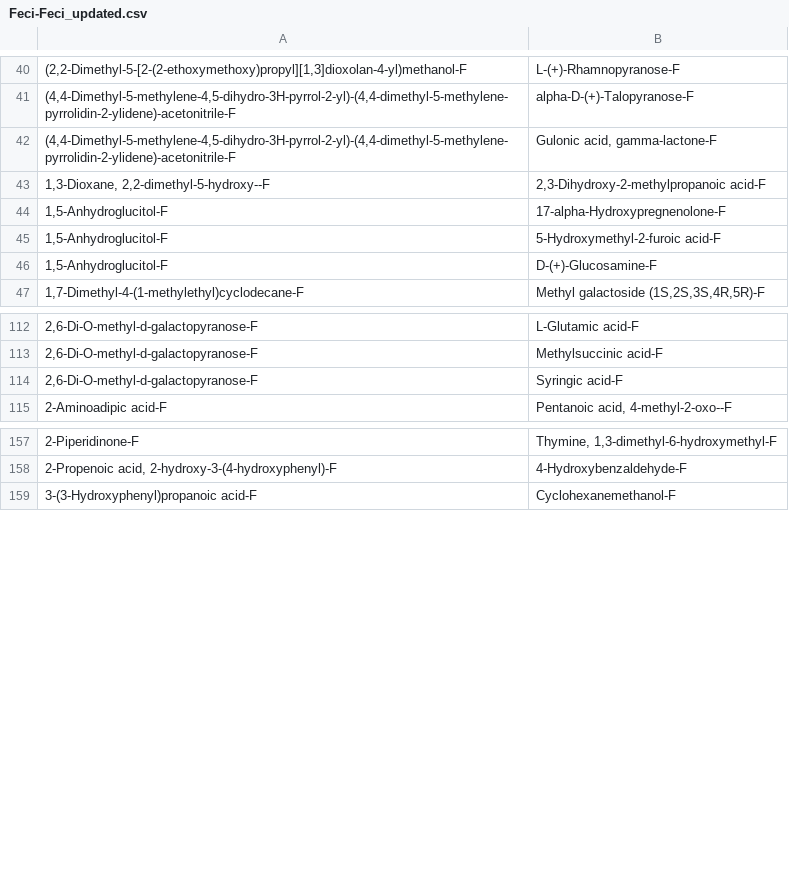
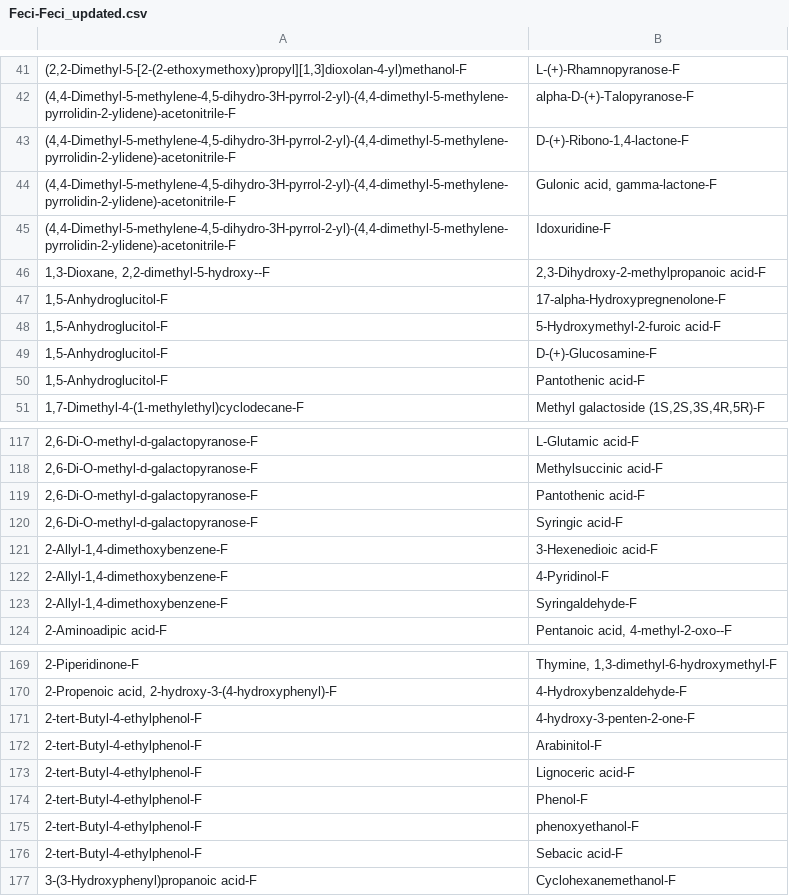
Before and after one commit to ananyakl/Metabolite, a CSV file: Reverse-PUC/BiBC/Feci-Feci_updated.csv, drawn as a sheet; only a part is shown, gaps mark what is left out; the diff covers the shown part only; the diff names each change by its address in the sheet, - before the commit and + after, or states it on an @@ line.

```diff
--- a/Reverse-PUC/BiBC/Feci-Feci_updated.csv
+++ b/Reverse-PUC/BiBC/Feci-Feci_updated.csv
+row 43: (4,4-Dimethyl-5-methylene-4,5-dihydro-3H-pyrrol-2-yl)-(4,4-dimethyl-5-methylene-pyrrolidin-2-ylidene)-acetonitrile-F | D-(+)-Ribono-1,4-lactone-F
+row 45: (4,4-Dimethyl-5-methylene-4,5-dihydro-3H-pyrrol-2-yl)-(4,4-dimethyl-5-methylene-pyrrolidin-2-ylidene)-acetonitrile-F | Idoxuridine-F
+row 50: 1,5-Anhydroglucitol-F | Pantothenic acid-F
+row 119: 2,6-Di-O-methyl-d-galactopyranose-F | Pantothenic acid-F
+row 121: 2-Allyl-1,4-dimethoxybenzene-F | 3-Hexenedioic acid-F
+row 122: 2-Allyl-1,4-dimethoxybenzene-F | 4-Pyridinol-F
+row 123: 2-Allyl-1,4-dimethoxybenzene-F | Syringaldehyde-F
+row 171: 2-tert-Butyl-4-ethylphenol-F | 4-hydroxy-3-penten-2-one-F
+row 172: 2-tert-Butyl-4-ethylphenol-F | Arabinitol-F
+row 173: 2-tert-Butyl-4-ethylphenol-F | Lignoceric acid-F
+row 174: 2-tert-Butyl-4-ethylphenol-F | Phenol-F
+row 175: 2-tert-Butyl-4-ethylphenol-F | phenoxyethanol-F
+row 176: 2-tert-Butyl-4-ethylphenol-F | Sebacic acid-F
```
Also changed, not shown: 17 added rows elsewhere in this file, Reverse-PUC/BiBC/CPX-CPX_updated.csv, Reverse-PUC/BiBC/CPX-CTX_updated.csv, 11 other files.
